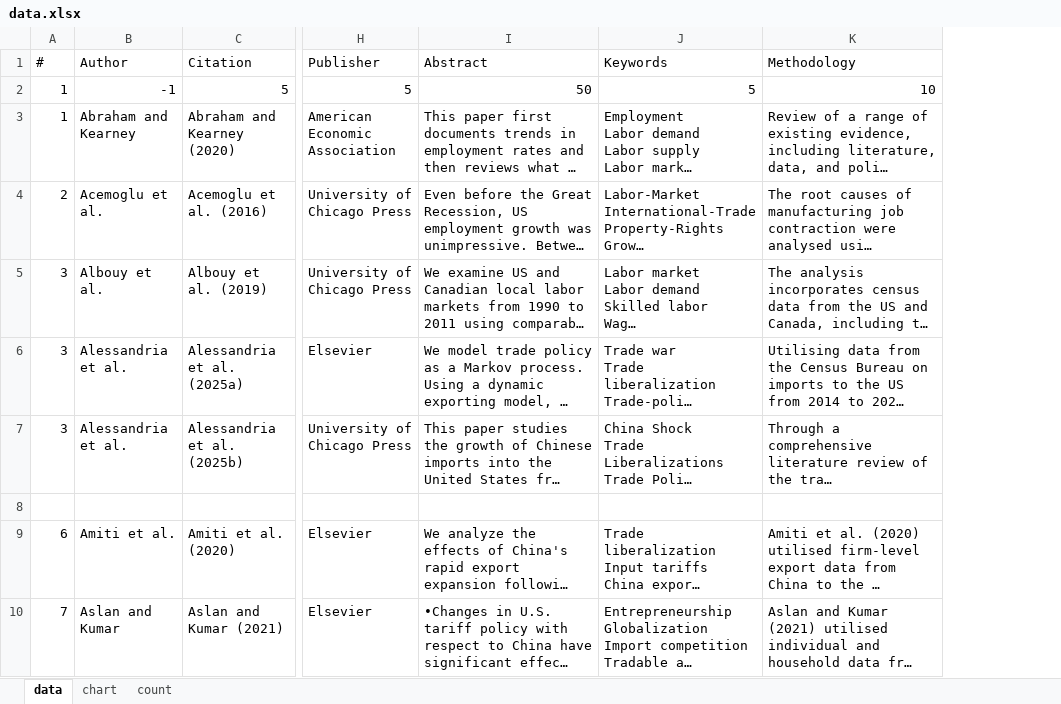
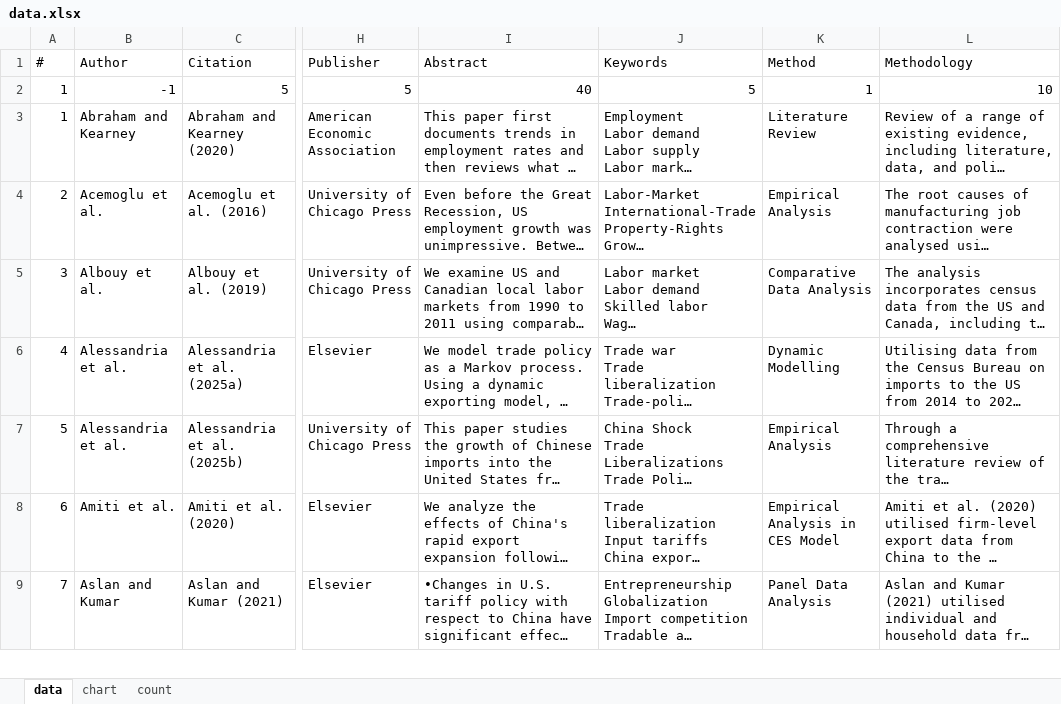
Before and after one commit to Joe-Chan-iStudio-Ltd/researchplymouth, an Excel workbook: slr/tc/data.xlsx, sheet data, drawn as a sheet; only a part is shown, gaps mark what is left out; long unchanged cells end in …; values as stored, in another font and other column widths than the file's, no borders; removed rows and columns are numbered as before the commit, all else as after; rows hold the shown columns only; the diff names each change by its address in the sheet, - before the commit and + after, or states it on an @@ line.

```diff
--- a/slr/tc/data.xlsx (sheet data)
+++ b/slr/tc/data.xlsx (sheet data)
+column K, rows 1-9: Method | 1 | Literature Review | Empirical Analysis | Comparative Data Analysis | Dynamic Modelling | Empirical Analysis | Empirical Analysis in CES Model | Panel Data Analysis
-I2: 50
+I2: 40
-A6: 3
+A6: 4
-A7: 3
+A7: 5
-row 8: (empty)
```
Also changed, not shown: sheet chart, sheet count, formulas that keep their value, 1 other file.
